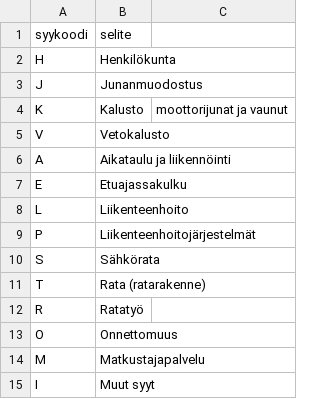
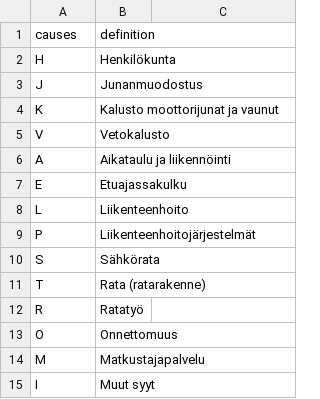
Before and after one commit to junatLumessa/why-so-late, a CSV file: code/delay_codes.csv, drawn as a sheet; removed rows and columns are numbered as before the commit, all else as after; the diff names each change by its address in the sheet, - before the commit and + after, or states it on an @@ line.

Commit message:
count delays

```diff
--- a/code/delay_codes.csv
+++ b/code/delay_codes.csv
-row 1: syykoodi | selite
+row 1: causes | definition
-B4: Kalusto
+B4: Kalusto moottorijunat ja vaunut
-C4: moottorijunat ja vaunut
+C4: (empty)
```
Also changed, not shown: 1 other file.
